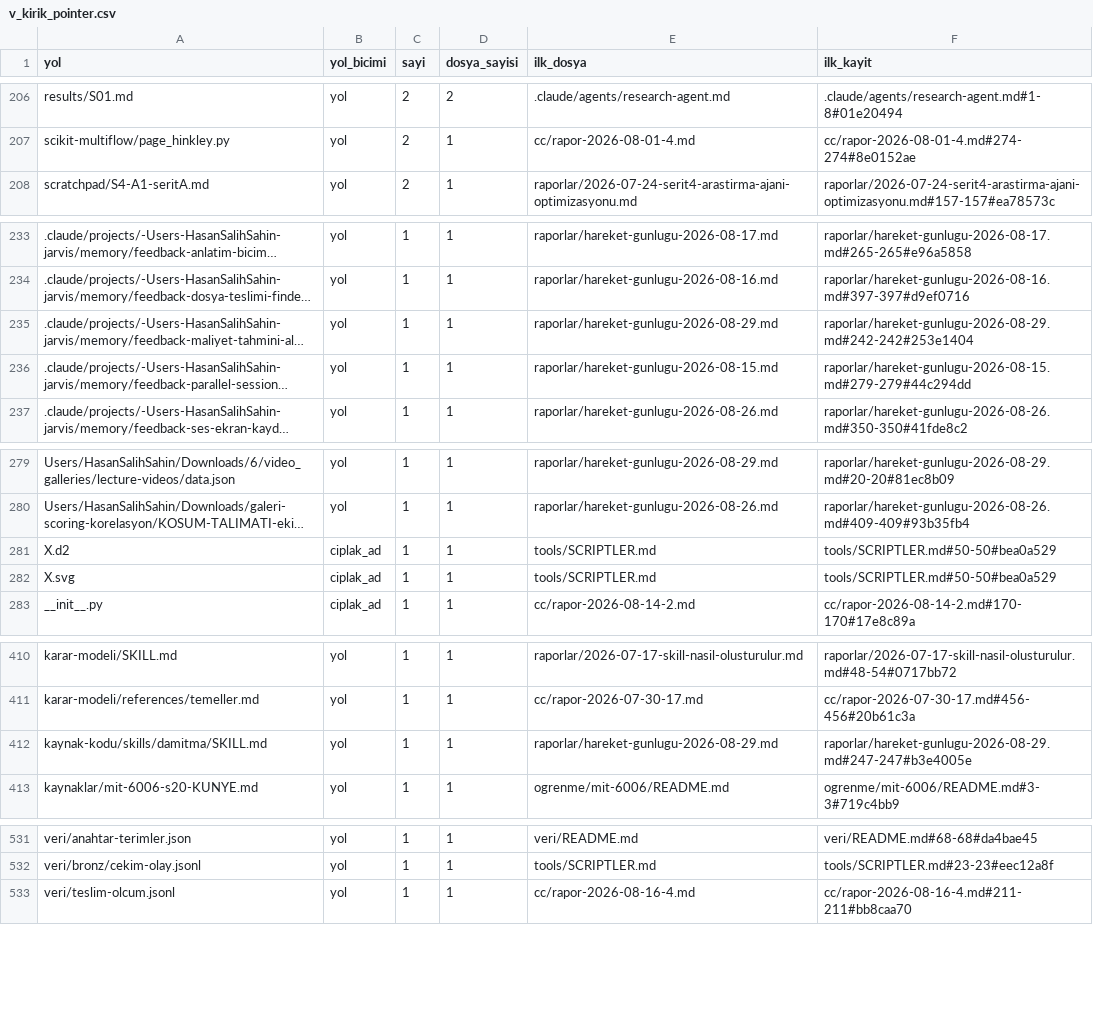
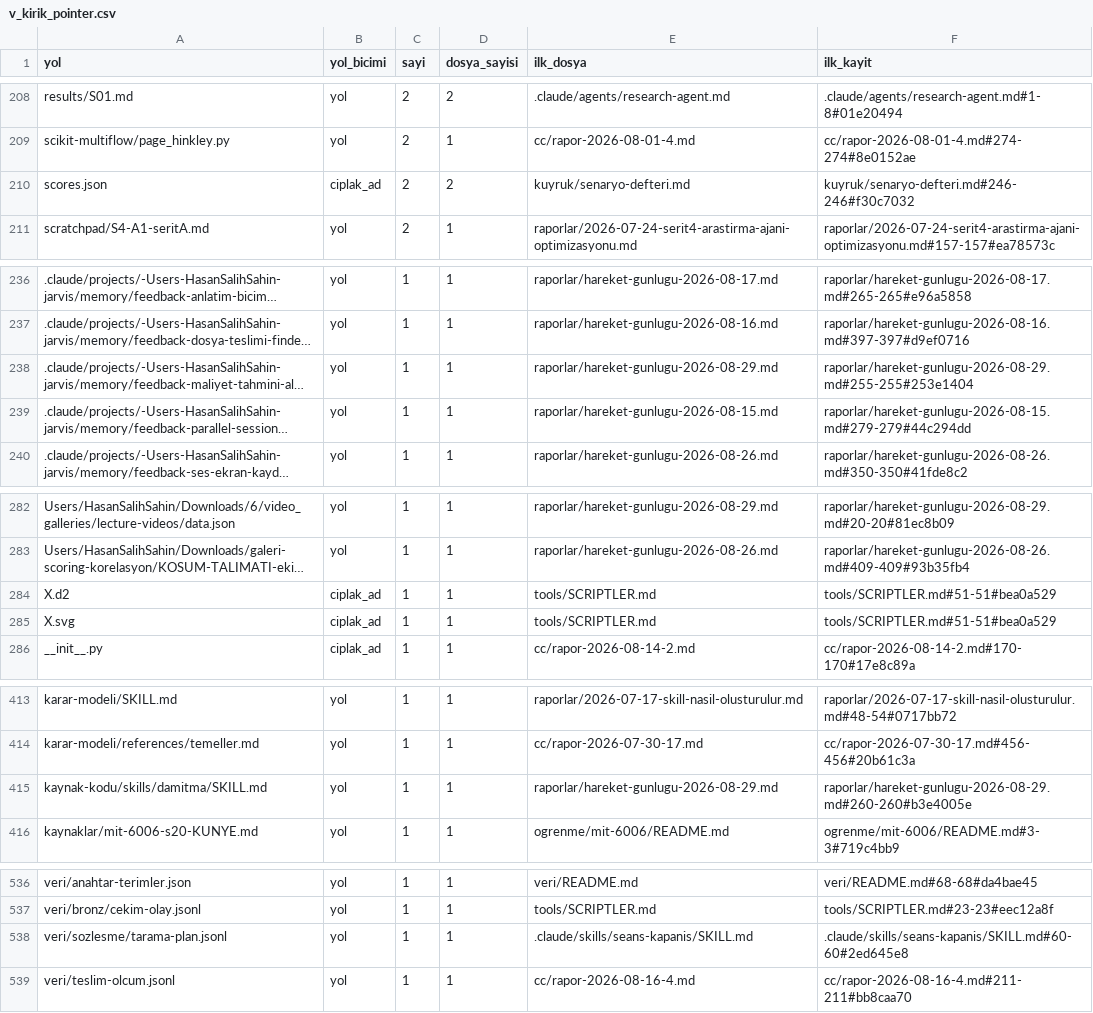
Before and after one commit to salihsahinin/sistem, a CSV file: veri/gorunum/v_kirik_pointer.csv, drawn as a sheet; only a part is shown, gaps mark what is left out; long unchanged cells end in …; addresses are those after the commit; the diff covers the shown part only; the diff names each change by its address in the sheet, - before the commit and + after, or states it on an @@ line.

```diff
--- a/veri/gorunum/v_kirik_pointer.csv
+++ b/veri/gorunum/v_kirik_pointer.csv
+row 210: scores.json | ciplak_ad | 2 | 2 | kuyruk/senaryo-defteri.md | kuyruk/senaryo-defteri.md#246-246#f30c7032
-F238 (ilk_kayit): raporlar/hareket-gunlugu-2026-08-29.md#242-242#253e1404
+F238 (ilk_kayit): raporlar/hareket-gunlugu-2026-08-29.md#255-255#253e1404
-F284:F285 (ilk_kayit): tools/SCRIPTLER.md#50-50#bea0a529
+F284:F285 (ilk_kayit): tools/SCRIPTLER.md#51-51#bea0a529
-F415 (ilk_kayit): raporlar/hareket-gunlugu-2026-08-29.md#247-247#b3e4005e
+F415 (ilk_kayit): raporlar/hareket-gunlugu-2026-08-29.md#260-260#b3e4005e
+row 538: veri/sozlesme/tarama-plan.jsonl | yol | 1 | 1 | .claude/skills/seans-kapanis/SKILL.md | .claude/skills/seans-kapanis/SKILL.md#60-60#2ed645e8
```
Also changed, not shown: 5 added rows, 1 removed row and 2 edited cells elsewhere in this file, veri/gorunum/v_baglam_gunluk.csv, veri/gorunum/v_boyut_anahtar.csv, 47 other files.
